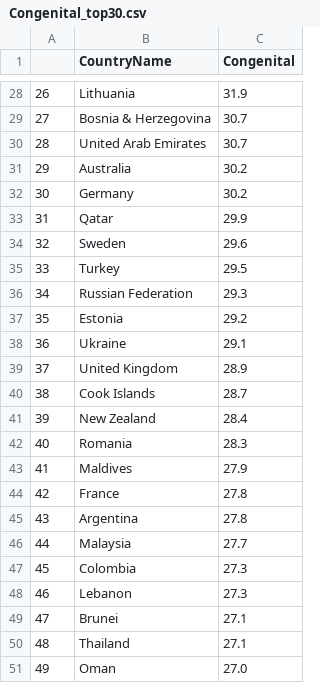
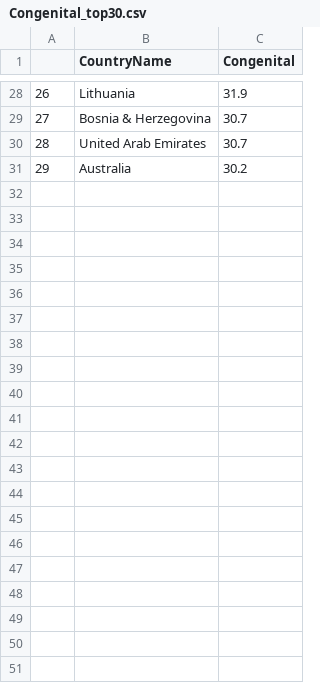
Before and after one commit to Deepak3994/Term-Project1, a CSV file: Congenital_top30.csv, drawn as a sheet; only a part is shown, gaps mark what is left out; the diff names each change by its address in the sheet, - before the commit and + after, or states it on an @@ line.

```diff
--- a/Congenital_top30.csv
+++ b/Congenital_top30.csv
-row 32: 30 | Germany | 30.2
-row 33: 31 | Qatar | 29.9
-row 34: 32 | Sweden | 29.6
-row 35: 33 | Turkey | 29.5
-row 36: 34 | Russian Federation | 29.3
-row 37: 35 | Estonia | 29.2
-row 38: 36 | Ukraine | 29.1
-row 39: 37 | United Kingdom | 28.9
-row 40: 38 | Cook Islands | 28.7
-row 41: 39 | New Zealand | 28.4
-row 42: 40 | Romania | 28.3
-row 43: 41 | Maldives | 27.9
-row 44: 42 | France | 27.8
-row 45: 43 | Argentina | 27.8
-row 46: 44 | Malaysia | 27.7
-row 47: 45 | Colombia | 27.3
-row 48: 46 | Lebanon | 27.3
-row 49: 47 | Brunei | 27.1
-row 50: 48 | Thailand | 27.1
-row 51: 49 | Oman | 27.0
```
Also changed, not shown: Intrapartum_top30.csv, Preterm_top30.csv, 13 other files.
